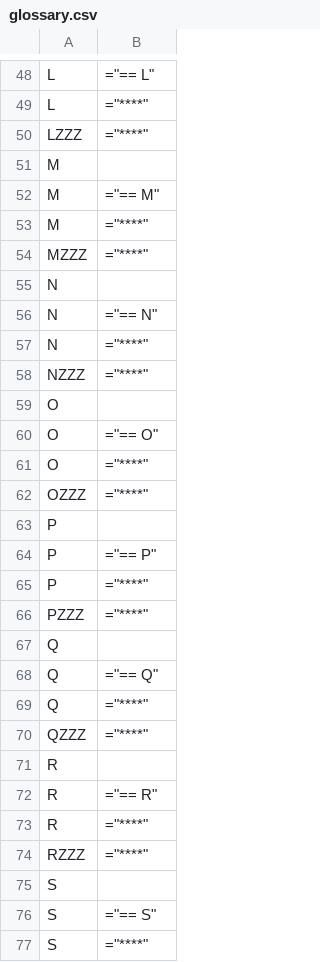
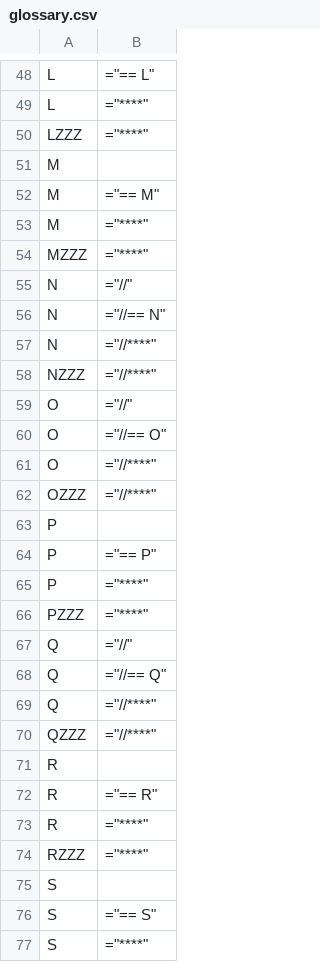
Before and after one commit to funnygerman/randomgerman, a CSV file: adoc/glossary.csv, drawn as a sheet; only a part is shown, gaps mark what is left out; the diff covers the shown part only.

```diff
--- a/adoc/glossary.csv
+++ b/adoc/glossary.csv
@@ -54,10 +54,10 @@ M;="****"
 MZZZ;="****"
-N;
-N;="== N"
-N;="****"
-NZZZ;="****"
-O;
-O;="== O"
-O;="****"
-OZZZ;="****"
+N;="//"
+N;="//== N"
+N;="//****"
+NZZZ;="//****"
+O;="//"
+O;="//== O"
+O;="//****"
+OZZZ;="//****"
 P;
@@ -66,6 +66,6 @@ P;="****"
 PZZZ;="****"
-Q;
-Q;="== Q"
-Q;="****"
-QZZZ;="****"
+Q;="//"
+Q;="//== Q"
+Q;="//****"
+QZZZ;="//****"
 R;
```
Also changed, not shown: 20 edited cells elsewhere in this file, 1 other file.
